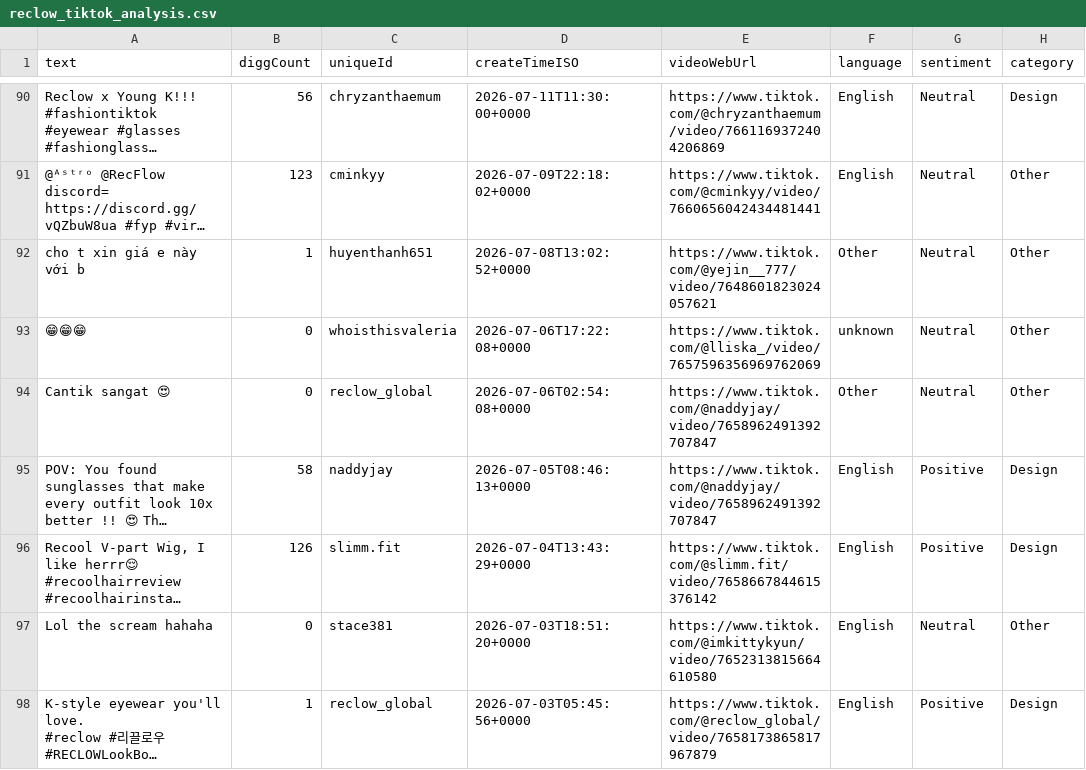
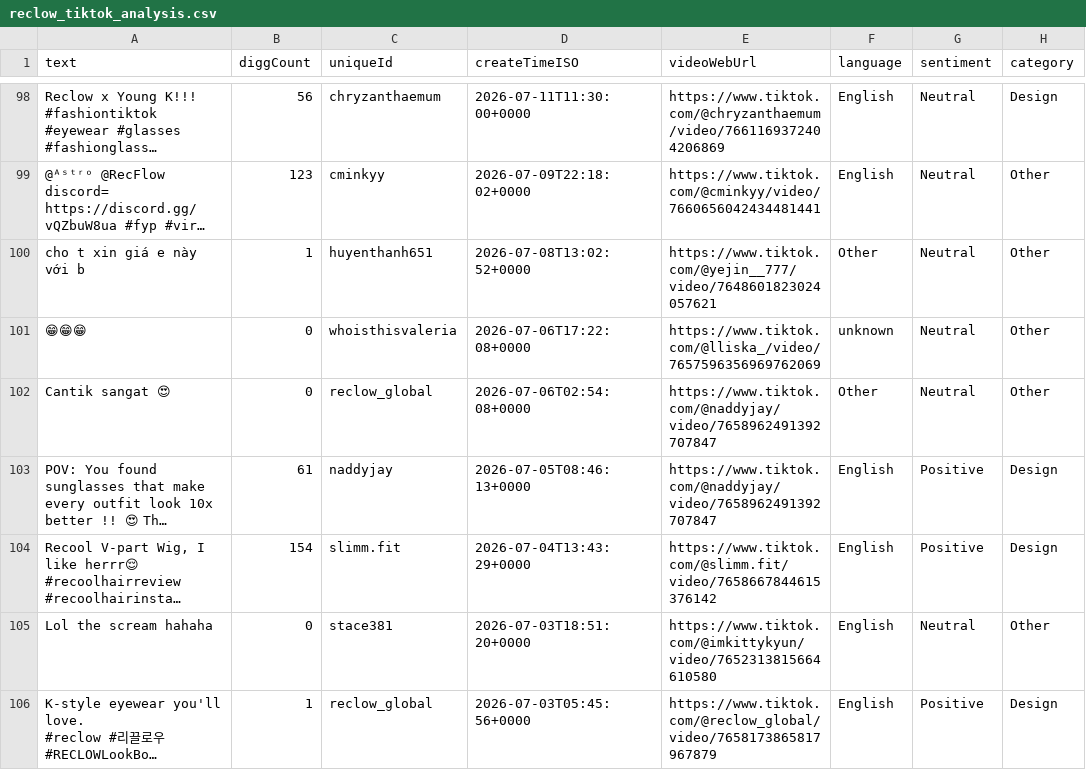
Before and after one commit to hyeran8315-hub/reclow-tiktok-dashboard, a CSV file: reclow_tiktok_analysis.csv, drawn as a sheet; only a part is shown, gaps mark what is left out; long unchanged cells end in …; addresses are those after the commit; the diff covers the shown part only; the diff names each change by its address in the sheet, - before the commit and + after, or states it on an @@ line.

```diff
--- a/reclow_tiktok_analysis.csv
+++ b/reclow_tiktok_analysis.csv
-B103 (diggCount): 58
+B103 (diggCount): 61
-B104 (diggCount): 126
+B104 (diggCount): 154
```
Also changed, not shown: 17 added rows and 11 edited cells elsewhere in this file.
